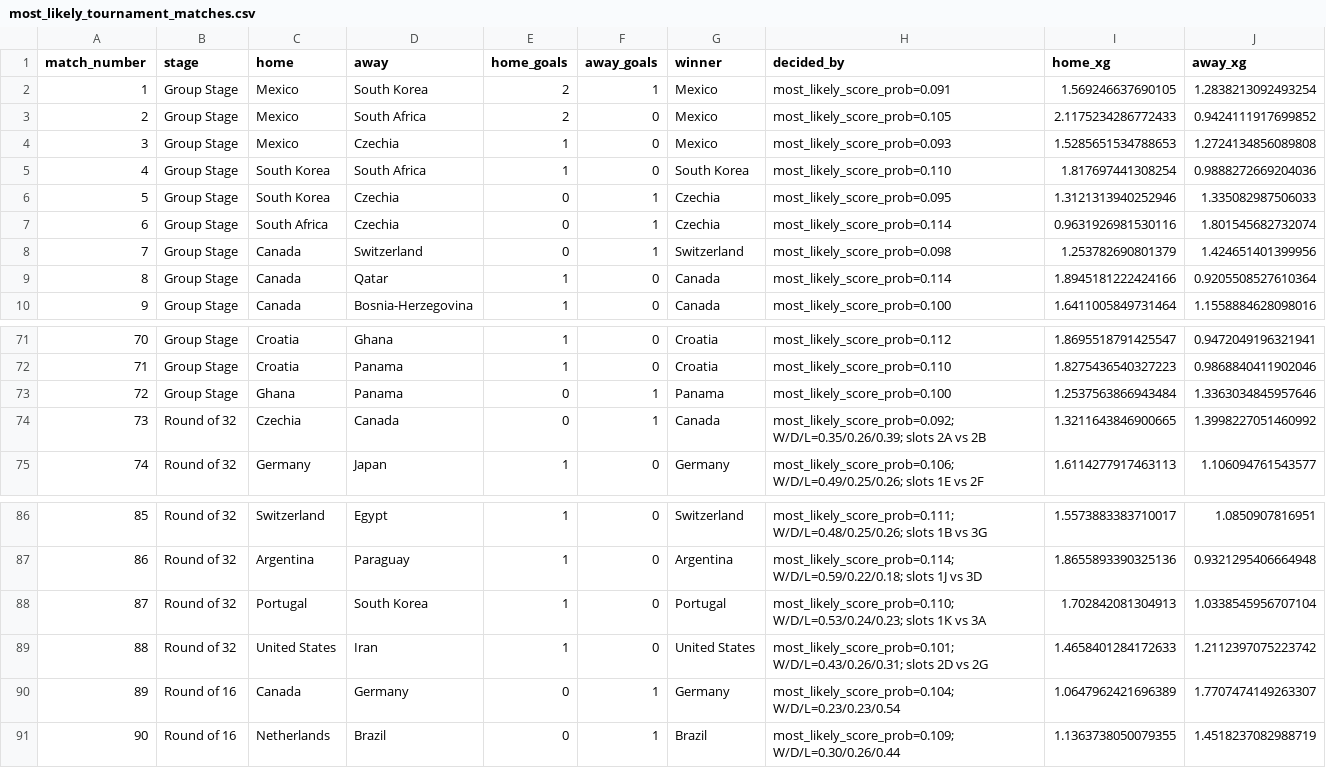
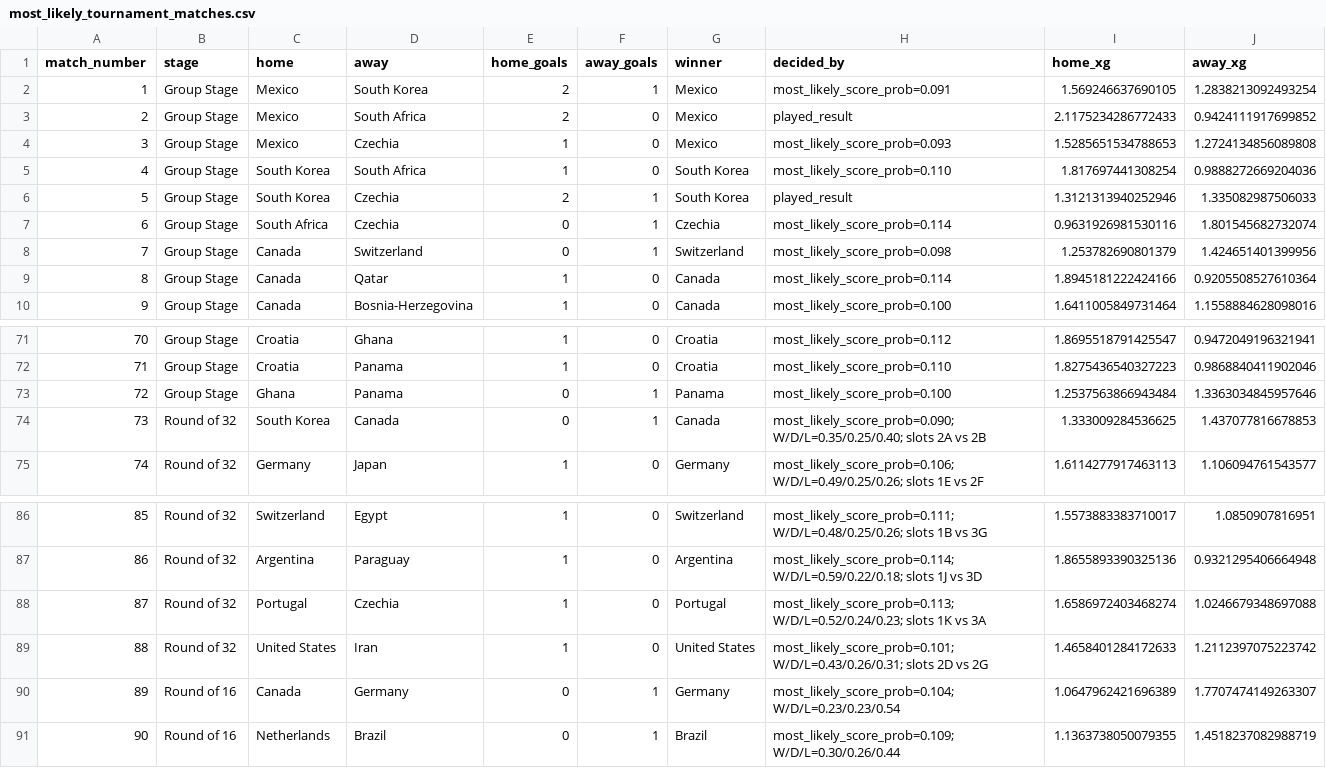
Before and after one commit to cemyildizcy/wc2026-ai-simulator, a CSV file: outputs/most_likely_tournament_matches.csv, drawn as a sheet; only a part is shown, gaps mark what is left out.

```diff
--- a/outputs/most_likely_tournament_matches.csv
+++ b/outputs/most_likely_tournament_matches.csv
@@ -2,6 +2,6 @@ match_number,stage,home,away,home_goals,away_goals,winner,decided_by,home_xg,awa
 1,Group Stage,Mexico,South Korea,2,1,Mexico,most_likely_score_prob=0.091,1.569246637690105,1.2838213092493254
-2,Group Stage,Mexico,South Africa,2,0,Mexico,most_likely_score_prob=0.105,2.1175234286772433,0.9424111917699852
+2,Group Stage,Mexico,South Africa,2,0,Mexico,played_result,2.1175234286772433,0.9424111917699852
 3,Group Stage,Mexico,Czechia,1,0,Mexico,most_likely_score_prob=0.093,1.5285651534788653,1.2724134856089808
 4,Group Stage,South Korea,South Africa,1,0,South Korea,most_likely_score_prob=0.110,1.817697441308254,0.9888272669204036
-5,Group Stage,South Korea,Czechia,0,1,Czechia,most_likely_score_prob=0.095,1.3121313940252946,1.335082987506033
+5,Group Stage,South Korea,Czechia,2,1,South Korea,played_result,1.3121313940252946,1.335082987506033
 6,Group Stage,South Africa,Czechia,0,1,Czechia,most_likely_score_prob=0.114,0.9631926981530116,1.801545682732074
@@ -73,3 +73,3 @@ match_number,stage,home,away,home_goals,away_goals,winner,decided_by,home_xg,awa
 72,Group Stage,Ghana,Panama,0,1,Panama,most_likely_score_prob=0.100,1.2537563866943484,1.3363034845957646
-73,Round of 32,Czechia,Canada,0,1,Canada,most_likely_score_prob=0.092; W/D/L=0.35/0.26/0.39; slots 2A vs 2B,1.3211643846900665,1.3998227051460992
+73,Round of 32,South Korea,Canada,0,1,Canada,most_likely_score_prob=0.090; W/D/L=0.35/0.25/0.40; slots 2A vs 2B,1.333009284536625,1.437077816678853
 74,Round of 32,Germany,Japan,1,0,Germany,most_likely_score_prob=0.106; W/D/L=0.49/0.25/0.26; slots 1E vs 2F,1.6114277917463113,1.106094761543577
@@ -87,3 +87,3 @@ match_number,stage,home,away,home_goals,away_goals,winner,decided_by,home_xg,awa
 86,Round of 32,Argentina,Paraguay,1,0,Argentina,most_likely_score_prob=0.114; W/D/L=0.59/0.22/0.18; slots 1J vs 3D,1.8655893390325136,0.9321295406664948
-87,Round of 32,Portugal,South Korea,1,0,Portugal,most_likely_score_prob=0.110; W/D/L=0.53/0.24/0.23; slots 1K vs 3A,1.702842081304913,1.0338545956707104
+87,Round of 32,Portugal,Czechia,1,0,Portugal,most_likely_score_prob=0.113; W/D/L=0.52/0.24/0.23; slots 1K vs 3A,1.6586972403468274,1.0246679348697088
 88,Round of 32,United States,Iran,1,0,United States,most_likely_score_prob=0.101; W/D/L=0.43/0.26/0.31; slots 2D vs 2G,1.4658401284172633,1.2112397075223742
```
Also changed, not shown: outputs/monte_carlo_final_pair_probabilities.csv, outputs/monte_carlo_team_probabilities.csv, 11 other files.
